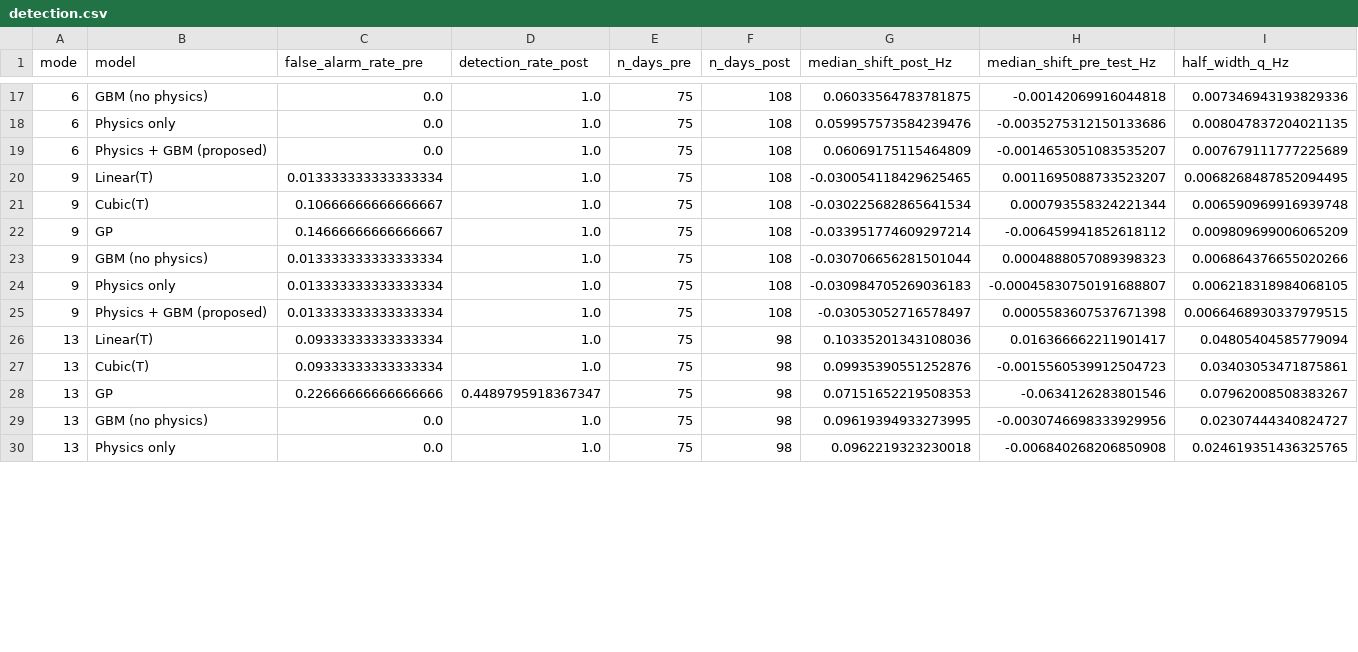
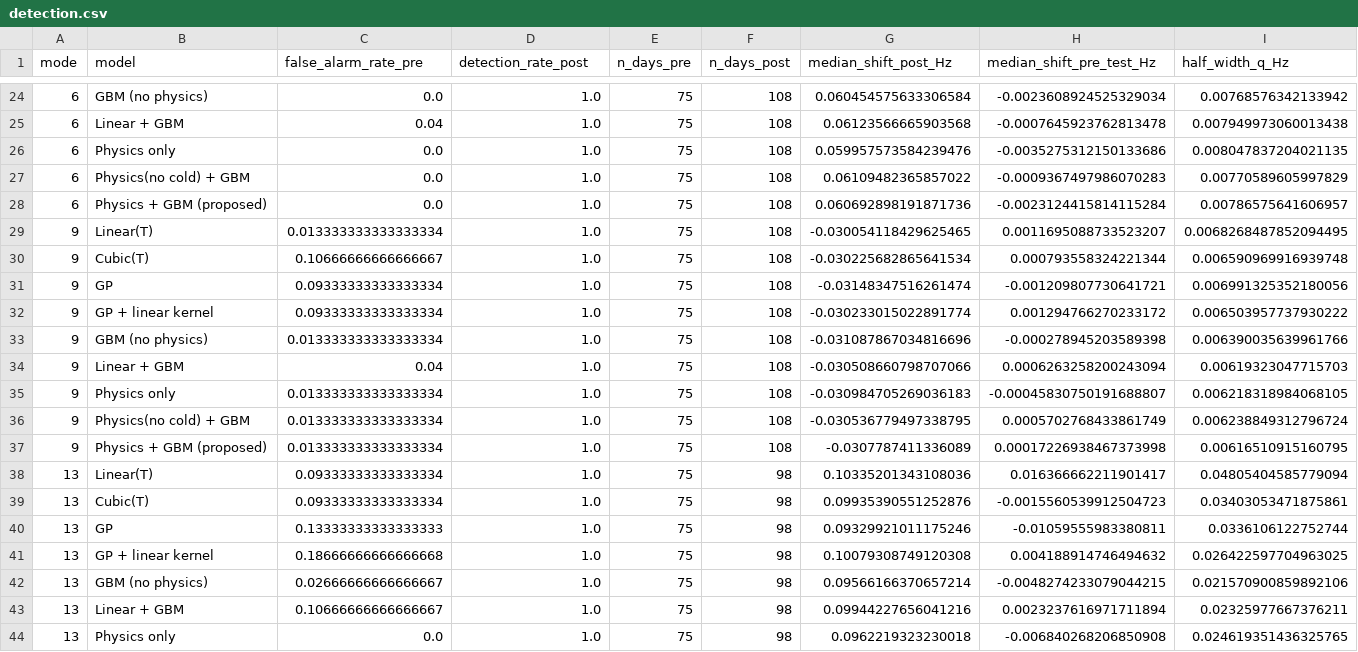
Before and after one commit to apersonli55555/Research, a CSV file: research/bridge-uncertainty/results/detection.csv, drawn as a sheet; only a part is shown, gaps mark what is left out; the diff covers the shown part only.

Commit message:
v2: stronger baselines, ablations, 5-fold robustness study; fix humidity data gap; update docs
- Add GP + linear kernel, Linear + GBM, and Physics(no cold) + GBM
- Add scripts/run_robustness.py (3 forward, 2 warm-to-cold folds; inside vs outside training range)
- Use weather-station humidity (deck RH missing for all of Dec 2018)
- Add robustness figure, smoke test, and update README, manuscript, one-pager, board outline

```diff
--- a/research/bridge-uncertainty/results/detection.csv
+++ b/research/bridge-uncertainty/results/detection.csv
@@ -17,14 +24,21 @@ mode,model,false_alarm_rate_pre,detection_rate_post,n_days_pre,n_days_post,media
-6,GBM (no physics),0.0,1.0,75,108,0.06033564783781875,-0.00142069916044818,0.007346943193829336
+6,GBM (no physics),0.0,1.0,75,108,0.060454575633306584,-0.0023608924525329034,0.00768576342133942
+6,Linear + GBM,0.04,1.0,75,108,0.06123566665903568,-0.0007645923762813478,0.007949973060013438
 6,Physics only,0.0,1.0,75,108,0.059957573584239476,-0.0035275312150133686,0.008047837204021135
-6,Physics + GBM (proposed),0.0,1.0,75,108,0.06069175115464809,-0.0014653051083535207,0.007679111777225689
+6,Physics(no cold) + GBM,0.0,1.0,75,108,0.06109482365857022,-0.0009367497986070283,0.00770589605997829
+6,Physics + GBM (proposed),0.0,1.0,75,108,0.060692898191871736,-0.0023124415814115284,0.00786575641606957
 9,Linear(T),0.013333333333333334,1.0,75,108,-0.030054118429625465,0.0011695088733523207,0.0068268487852094495
 9,Cubic(T),0.10666666666666667,1.0,75,108,-0.030225682865641534,0.000793558324221344,0.006590969916939748
-9,GP,0.14666666666666667,1.0,75,108,-0.033951774609297214,-0.006459941852618112,0.009809699006065209
-9,GBM (no physics),0.013333333333333334,1.0,75,108,-0.030706656281501044,0.0004888057089398323,0.006864376655020266
+9,GP,0.09333333333333334,1.0,75,108,-0.03148347516261474,-0.001209807730641721,0.006991325352180056
+9,GP + linear kernel,0.09333333333333334,1.0,75,108,-0.030233015022891774,0.001294766270233172,0.006503957737930222
+9,GBM (no physics),0.013333333333333334,1.0,75,108,-0.031087867034816696,-0.000278945203589398,0.006390035639961766
+9,Linear + GBM,0.04,1.0,75,108,-0.030508660798707066,0.0006263258200243094,0.00619323047715703
 9,Physics only,0.013333333333333334,1.0,75,108,-0.030984705269036183,-0.00045830750191688807,0.006218318984068105
-9,Physics + GBM (proposed),0.013333333333333334,1.0,75,108,-0.03053052716578497,0.0005583607537671398,0.0066468930337979515
+9,Physics(no cold) + GBM,0.013333333333333334,1.0,75,108,-0.030536779497338795,0.0005702768433861749,0.006238849312796724
+9,Physics + GBM (proposed),0.013333333333333334,1.0,75,108,-0.0307787411336089,0.00017226938467373998,0.00616510915160795
 13,Linear(T),0.09333333333333334,1.0,75,98,0.10335201343108036,0.016366662211901417,0.04805404585779094
 13,Cubic(T),0.09333333333333334,1.0,75,98,0.09935390551252876,-0.0015560539912504723,0.03403053471875861
-13,GP,0.22666666666666666,0.4489795918367347,75,98,0.07151652219508353,-0.0634126283801546,0.07962008508383267
-13,GBM (no physics),0.0,1.0,75,98,0.09619394933273995,-0.0030746698333929956,0.02307444340824727
+13,GP,0.13333333333333333,1.0,75,98,0.09329921011175246,-0.01059555983380811,0.0336106122752744
+13,GP + linear kernel,0.18666666666666668,1.0,75,98,0.10079308749120308,0.004188914746494632,0.026422597704963025
+13,GBM (no physics),0.02666666666666667,1.0,75,98,0.09566166370657214,-0.0048274233079044215,0.021570900859892106
+13,Linear + GBM,0.10666666666666667,1.0,75,98,0.09944227656041216,0.0023237616971711894,0.02325977667376211
 13,Physics only,0.0,1.0,75,98,0.0962219323230018,-0.006840268206850908,0.024619351436325765
```
Also changed, not shown: 8 added rows and 28 edited cells elsewhere in this file, research/bridge-uncertainty/results/aci.csv, research/bridge-uncertainty/results/physics_parameters.csv, 28 other files.
